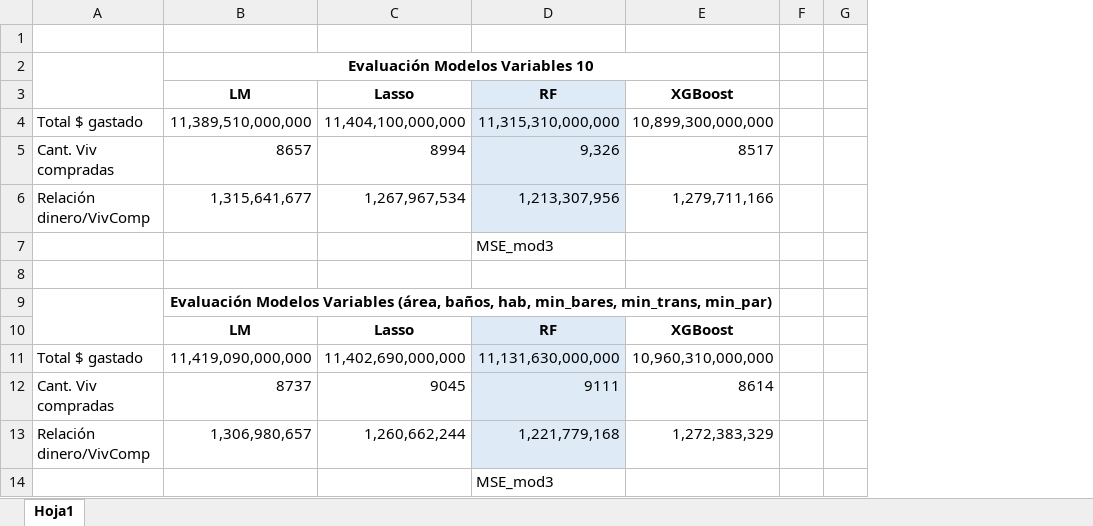
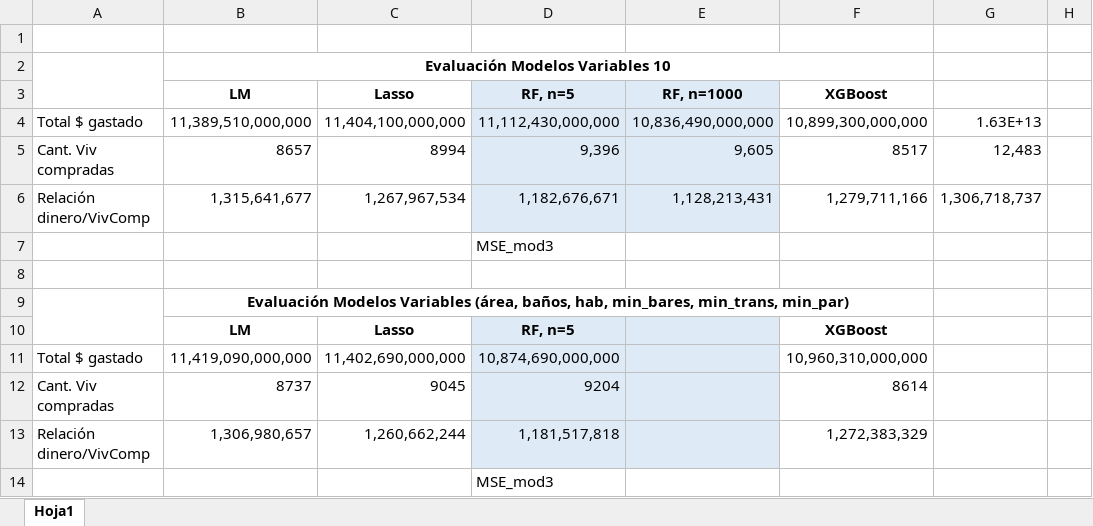
Before and after one commit to mvgaona/Problem-Set-3, an Excel workbook: Elementos_Guardados/Archivo tablas comparativas 12 modelos.Proporción Dinero invertido vs casas compradas.xlsx, sheet Hoja1, drawn as a sheet; only a part is shown; values as stored, in another font and other column widths than the file's, no borders; removed rows and columns are numbered as before the commit, all else as after; the diff names each change by its address in the sheet, - before the commit and + after, or states it on an @@ line.

Commit message:
Ajustes al documento
Ajustes y pruebas en un nuevo script. Se trabajo con Valeria los últimos detalles del PS3, en donde se incorporó el modelo de predicción con gran cantidad de árboles. Se actualiza el .tex e imágenes.

```diff
--- a/Elementos_Guardados/Archivo tablas comparativas 12 modelos.Proporción Dinero invertido vs casas compradas.xlsx (sheet Hoja1)
+++ b/Elementos_Guardados/Archivo tablas comparativas 12 modelos.Proporción Dinero invertido vs casas compradas.xlsx (sheet Hoja1)
-column D, rows 3-14: RF | 11,315,310,000,000 | 9,326 | 1,213,307,956 | MSE_mod3 |  |  | RF | 11,131,630,000,000 | 9111 | 1,221,779,168 | MSE_mod3
+column D, rows 3-14: RF, n=5 | 11,112,430,000,000 | 9,396 | 1,182,676,671 | MSE_mod3 |  |  | RF, n=5 | 10,874,690,000,000 | 9204 | 1,181,517,818 | MSE_mod3
+column E, rows 3-6: RF, n=1000 | 10,836,490,000,000 | 9,605 | 1,128,213,431
-column F, empty
+column G, rows 4-6: 1.63E+13 | 12,483 | 1,306,718,737
```
Also changed, not shown: formulas that keep their value, 7 other files.
